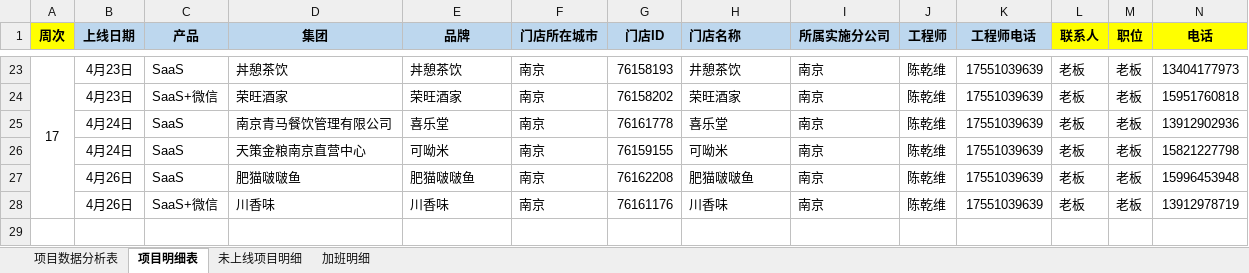
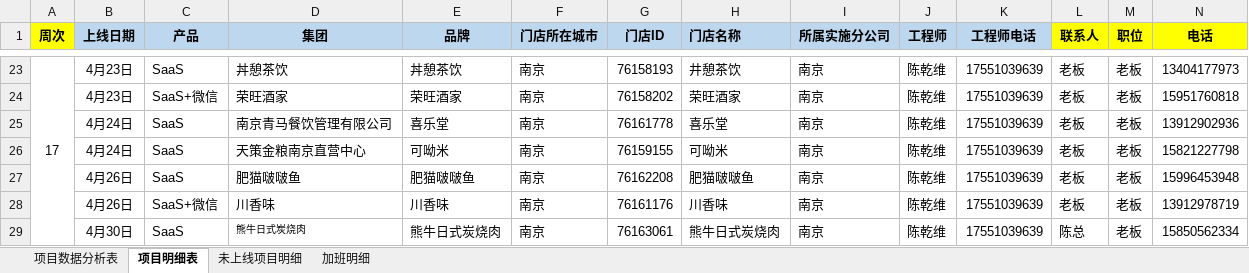
Before and after one commit to zhanglei601396810/NanJing, an Excel workbook: 周数据/《个人上线率统计表》-陈乾维 .xlsx, sheet 项目明细表, drawn as a sheet; only a part is shown, gaps mark what is left out; values as stored, in another font and other column widths than the file's, no borders; rows hold the shown columns only; the diff names each change by its address in the sheet, - before the commit and + after, or states it on an @@ line.

Commit message:
陈乾维

```diff
--- a/周数据/《个人上线率统计表》-陈乾维 .xlsx (sheet 项目明细表)
+++ b/周数据/《个人上线率统计表》-陈乾维 .xlsx (sheet 项目明细表)
+row 29:  | 4月30日 | SaaS | 熊牛日式炭烧肉 | 熊牛日式炭烧肉 | 南京 | 76163061 | 熊牛日式炭烧肉 | 南京 | 陈乾维 | 17551039639 | 陈总 | 老板 | 15850562334
```
Also changed, not shown: sheet 未上线项目明细, sheet 项目数据分析表.
